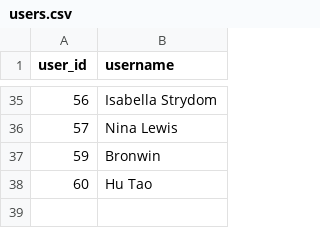
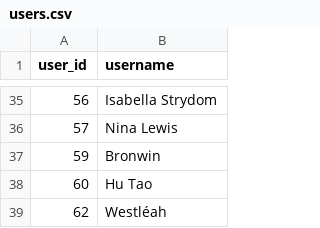
Before and after one commit to IsiXhosa-click/database, a CSV file: users.csv, drawn as a sheet; only a part is shown, gaps mark what is left out.

Commit message:
Daily backup for 2024-07-14 > > on-behalf-of: @IsiXhosa-click <restiosondev@gmail.com>

```diff
--- a/users.csv
+++ b/users.csv
@@ -38 +38,2 @@ user_id,username
 60,Hu Tao
+62,Westléah
```
